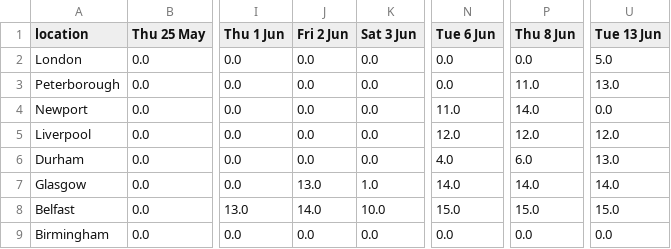
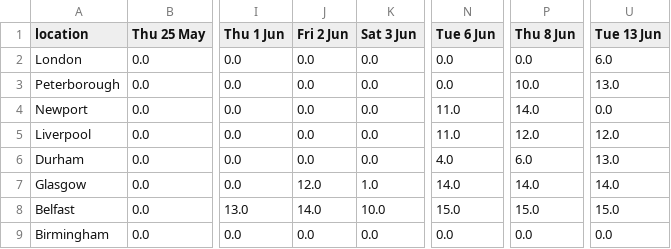
Before and after one commit to mshodge/youshallnotpassport, a CSV file: data/premium_appointments_cal.csv, drawn as a sheet; only a part is shown, gaps mark what is left out; the diff names each change by its address in the sheet, - before the commit and + after, or states it on an @@ line.

Commit message:
updating premium appointment cal data

```diff
--- a/data/premium_appointments_cal.csv
+++ b/data/premium_appointments_cal.csv
-U2 (Tue 13 Jun): 5.0
+U2 (Tue 13 Jun): 6.0
-P3 (Thu 8 Jun): 11.0
+P3 (Thu 8 Jun): 10.0
-N5 (Tue 6 Jun): 12.0
+N5 (Tue 6 Jun): 11.0
-J7 (Fri 2 Jun): 13.0
+J7 (Fri 2 Jun): 12.0
```
